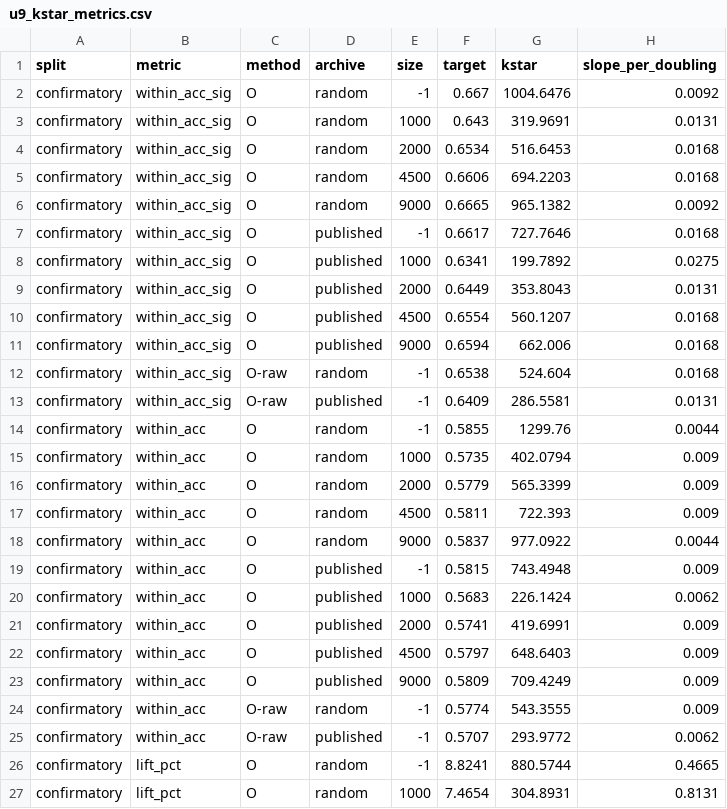
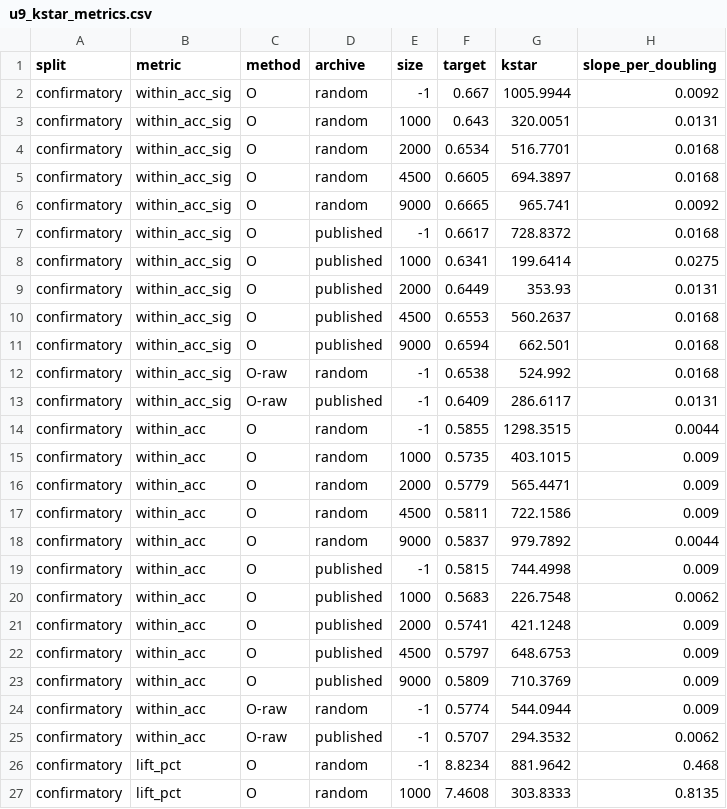
Before and after one commit to RoxyAsahi/ml-news-popularity, a CSV file: results/tables/u9_kstar_metrics.csv, drawn as a sheet; only a part is shown; the diff covers the shown part only.

```diff
--- a/results/tables/u9_kstar_metrics.csv
+++ b/results/tables/u9_kstar_metrics.csv
@@ -1,27 +1,27 @@
 split,metric,method,archive,size,target,kstar,slope_per_doubling
-confirmatory,within_acc_sig,O,random,-1,0.667,1004.6476,0.0092
-confirmatory,within_acc_sig,O,random,1000,0.643,319.9691,0.0131
-confirmatory,within_acc_sig,O,random,2000,0.6534,516.6453,0.0168
-confirmatory,within_acc_sig,O,random,4500,0.6606,694.2203,0.0168
-confirmatory,within_acc_sig,O,random,9000,0.6665,965.1382,0.0092
-confirmatory,within_acc_sig,O,published,-1,0.6617,727.7646,0.0168
-confirmatory,within_acc_sig,O,published,1000,0.6341,199.7892,0.0275
-confirmatory,within_acc_sig,O,published,2000,0.6449,353.8043,0.0131
-confirmatory,within_acc_sig,O,published,4500,0.6554,560.1207,0.0168
-confirmatory,within_acc_sig,O,published,9000,0.6594,662.006,0.0168
-confirmatory,within_acc_sig,O-raw,random,-1,0.6538,524.604,0.0168
-confirmatory,within_acc_sig,O-raw,published,-1,0.6409,286.5581,0.0131
-confirmatory,within_acc,O,random,-1,0.5855,1299.76,0.0044
-confirmatory,within_acc,O,random,1000,0.5735,402.0794,0.009
-confirmatory,within_acc,O,random,2000,0.5779,565.3399,0.009
-confirmatory,within_acc,O,random,4500,0.5811,722.393,0.009
-confirmatory,within_acc,O,random,9000,0.5837,977.0922,0.0044
-confirmatory,within_acc,O,published,-1,0.5815,743.4948,0.009
-confirmatory,within_acc,O,published,1000,0.5683,226.1424,0.0062
-confirmatory,within_acc,O,published,2000,0.5741,419.6991,0.009
-confirmatory,within_acc,O,published,4500,0.5797,648.6403,0.009
-confirmatory,within_acc,O,published,9000,0.5809,709.4249,0.009
-confirmatory,within_acc,O-raw,random,-1,0.5774,543.3555,0.009
-confirmatory,within_acc,O-raw,published,-1,0.5707,293.9772,0.0062
-confirmatory,lift_pct,O,random,-1,8.8241,880.5744,0.4665
-confirmatory,lift_pct,O,random,1000,7.4654,304.8931,0.8131
+confirmatory,within_acc_sig,O,random,-1,0.667,1005.9944,0.0092
+confirmatory,within_acc_sig,O,random,1000,0.643,320.0051,0.0131
+confirmatory,within_acc_sig,O,random,2000,0.6534,516.7701,0.0168
+confirmatory,within_acc_sig,O,random,4500,0.6605,694.3897,0.0168
+confirmatory,within_acc_sig,O,random,9000,0.6665,965.741,0.0092
+confirmatory,within_acc_sig,O,published,-1,0.6617,728.8372,0.0168
+confirmatory,within_acc_sig,O,published,1000,0.6341,199.6414,0.0275
+confirmatory,within_acc_sig,O,published,2000,0.6449,353.93,0.0131
+confirmatory,within_acc_sig,O,published,4500,0.6553,560.2637,0.0168
+confirmatory,within_acc_sig,O,published,9000,0.6594,662.501,0.0168
+confirmatory,within_acc_sig,O-raw,random,-1,0.6538,524.992,0.0168
+confirmatory,within_acc_sig,O-raw,published,-1,0.6409,286.6117,0.0131
+confirmatory,within_acc,O,random,-1,0.5855,1298.3515,0.0044
+confirmatory,within_acc,O,random,1000,0.5735,403.1015,0.009
+confirmatory,within_acc,O,random,2000,0.5779,565.4471,0.009
+confirmatory,within_acc,O,random,4500,0.5811,722.1586,0.009
+confirmatory,within_acc,O,random,9000,0.5837,979.7892,0.0044
+confirmatory,within_acc,O,published,-1,0.5815,744.4998,0.009
+confirmatory,within_acc,O,published,1000,0.5683,226.7548,0.0062
+confirmatory,within_acc,O,published,2000,0.5741,421.1248,0.009
+confirmatory,within_acc,O,published,4500,0.5797,648.6753,0.009
+confirmatory,within_acc,O,published,9000,0.5809,710.3769,0.009
+confirmatory,within_acc,O-raw,random,-1,0.5774,544.0944,0.009
+confirmatory,within_acc,O-raw,published,-1,0.5707,294.3532,0.0062
+confirmatory,lift_pct,O,random,-1,8.8234,881.9642,0.468
+confirmatory,lift_pct,O,random,1000,7.4608,303.8333,0.8135
```
Also changed, not shown: 80 edited cells elsewhere in this file, results/tables/u1_coefs_holdout.csv, results/tables/u1_ladder_holdout.csv, 38 other files.
